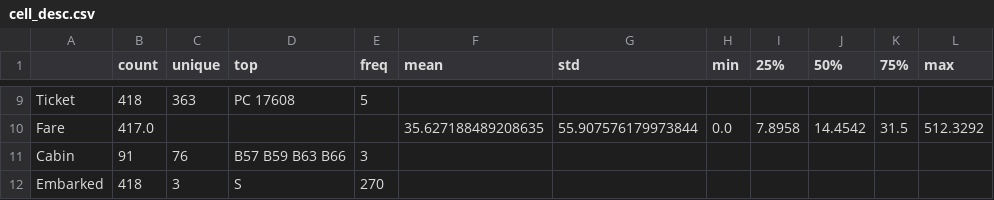
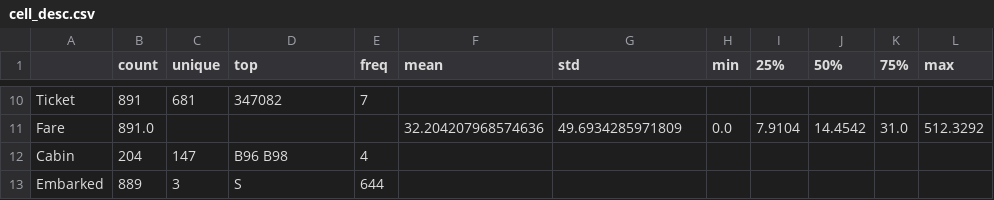
Before and after one commit to apol-masanori-nakahama/data-scientist-agent, a CSV file: data/artifacts/cell_desc.csv, drawn as a sheet; only a part is shown, gaps mark what is left out; addresses are those after the commit; the diff covers the shown part only; the diff names each change by its address in the sheet, - before the commit and + after, or states it on an @@ line.

```diff
--- a/data/artifacts/cell_desc.csv
+++ b/data/artifacts/cell_desc.csv
-B10 (count): 418
+B10 (count): 891
-C10 (unique): 363
+C10 (unique): 681
-D10 (top): PC 17608
+D10 (top): 347082
-E10 (freq): 5
+E10 (freq): 7
-B11 (count): 417.0
+B11 (count): 891.0
-F11 (mean): 35.627188489208635
+F11 (mean): 32.204207968574636
-G11 (std): 55.907576179973844
+G11 (std): 49.6934285971809
-I11 (25%): 7.8958
+I11 (25%): 7.9104
-K11 (75%): 31.5
+K11 (75%): 31.0
-B12 (count): 91
+B12 (count): 204
-C12 (unique): 76
+C12 (unique): 147
-D12 (top): B57 B59 B63 B66
+D12 (top): B96 B98
-E12 (freq): 3
+E12 (freq): 4
-B13 (count): 418
+B13 (count): 889
-E13 (freq): 270
+E13 (freq): 644
```
Also changed, not shown: 1 added row and 32 edited cells elsewhere in this file, data/artifacts/model_partial_corr.csv, 23 other files.
